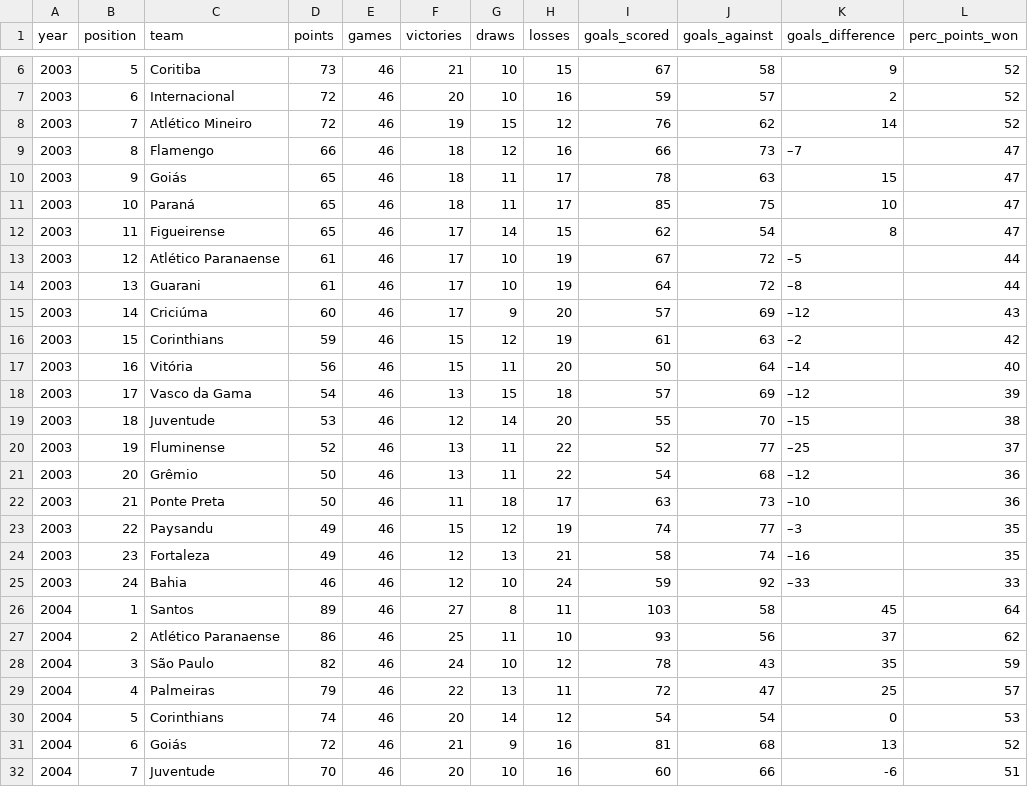
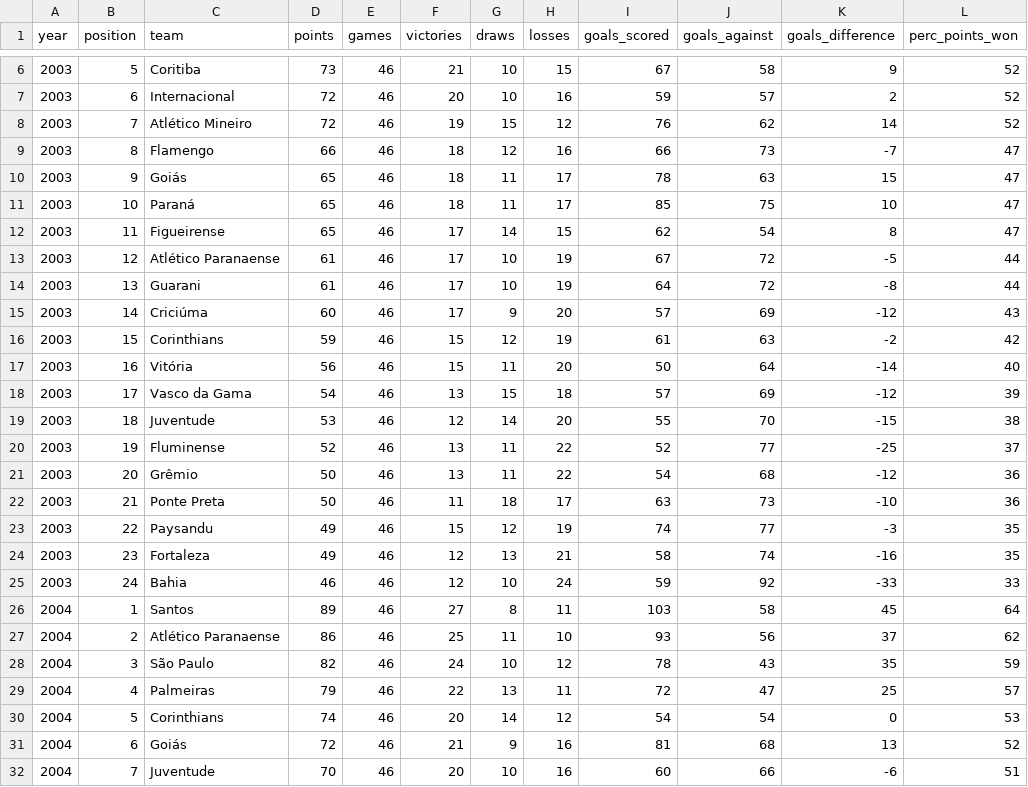
Before and after one commit to jcbeuker/ProjetosGeraisEmR, a CSV file: dataset-Posicoes-Times-Brasileirao-2003-2022.csv, drawn as a sheet; only a part is shown, gaps mark what is left out; the diff covers the shown part only.

```diff
--- a/dataset-Posicoes-Times-Brasileirao-2003-2022.csv
+++ b/dataset-Posicoes-Times-Brasileirao-2003-2022.csv
@@ -8,3 +8,3 @@
 2003;7; Atlético Mineiro;72;46;19;15;12;76;62;14;52
-2003;8; Flamengo;66;46;18;12;16;66;73;–7;47
+2003;8; Flamengo;66;46;18;12;16;66;73;-7;47
 2003;9; Goiás;65;46;18;11;17;78;63;15;47
@@ -12,15 +12,15 @@
 2003;11; Figueirense;65;46;17;14;15;62;54;8;47
-2003;12; Atlético Paranaense;61;46;17;10;19;67;72;–5;44
-2003;13; Guarani;61;46;17;10;19;64;72;–8;44
-2003;14; Criciúma;60;46;17;9;20;57;69;–12;43
-2003;15; Corinthians;59;46;15;12;19;61;63;–2;42
-2003;16; Vitória;56;46;15;11;20;50;64;–14;40
-2003;17; Vasco da Gama;54;46;13;15;18;57;69;–12;39
-2003;18; Juventude;53;46;12;14;20;55;70;–15;38
-2003;19; Fluminense;52;46;13;11;22;52;77;–25;37
-2003;20; Grêmio;50;46;13;11;22;54;68;–12;36
-2003;21; Ponte Preta;50;46;11;18;17;63;73;–10;36
-2003;22; Paysandu;49;46;15;12;19;74;77;–3;35
-2003;23; Fortaleza;49;46;12;13;21;58;74;–16;35
-2003;24; Bahia;46;46;12;10;24;59;92;–33;33
+2003;12; Atlético Paranaense;61;46;17;10;19;67;72;-5;44
+2003;13; Guarani;61;46;17;10;19;64;72;-8;44
+2003;14; Criciúma;60;46;17;9;20;57;69;-12;43
+2003;15; Corinthians;59;46;15;12;19;61;63;-2;42
+2003;16; Vitória;56;46;15;11;20;50;64;-14;40
+2003;17; Vasco da Gama;54;46;13;15;18;57;69;-12;39
+2003;18; Juventude;53;46;12;14;20;55;70;-15;38
+2003;19; Fluminense;52;46;13;11;22;52;77;-25;37
+2003;20; Grêmio;50;46;13;11;22;54;68;-12;36
+2003;21; Ponte Preta;50;46;11;18;17;63;73;-10;36
+2003;22; Paysandu;49;46;15;12;19;74;77;-3;35
+2003;23; Fortaleza;49;46;12;13;21;58;74;-16;35
+2003;24; Bahia;46;46;12;10;24;59;92;-33;33
 2004;1; Santos;89;46;27;8;11;103;58;45;64
```
Also changed, not shown: 104 edited cells elsewhere in this file, 3 other files.
